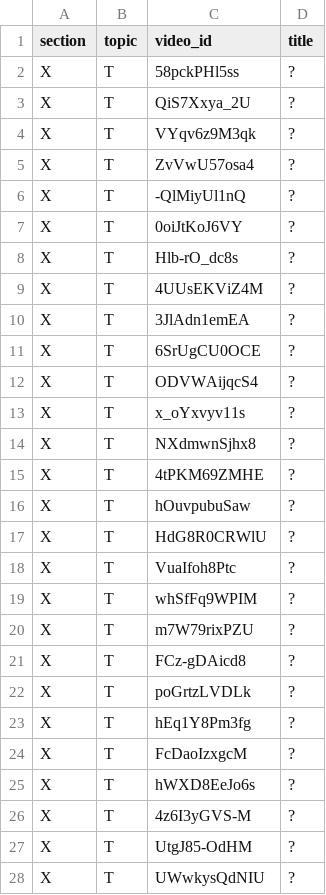
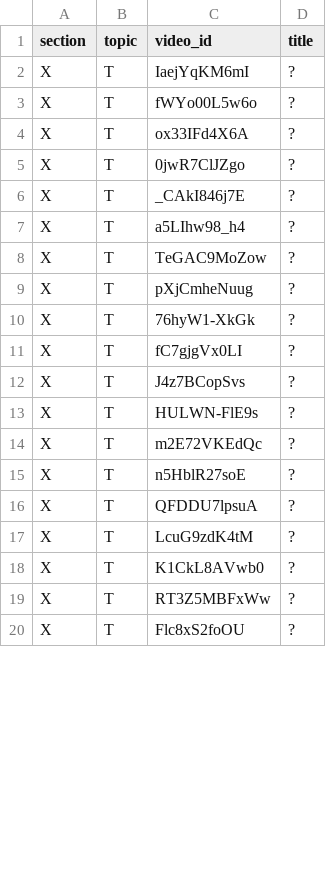
Before and after one commit to botanikjon-droid/dual-sub-replay, a TSV file: tools/catalog/candidates.tsv, drawn as a sheet; only a part is shown; the diff covers the shown part only.

```diff
--- a/tools/catalog/candidates.tsv
+++ b/tools/catalog/candidates.tsv
@@ -1,28 +1,20 @@
 section	topic	video_id	title
-X	T	58pckPHl5ss	?
-X	T	QiS7Xxya_2U	?
-X	T	VYqv6z9M3qk	?
-X	T	ZvVwU57osa4	?
-X	T	-QlMiyUl1nQ	?
-X	T	0oiJtKoJ6VY	?
-X	T	Hlb-rO_dc8s	?
-X	T	4UUsEKViZ4M	?
-X	T	3JlAdn1emEA	?
-X	T	6SrUgCU0OCE	?
-X	T	ODVWAijqcS4	?
-X	T	x_oYxvyv11s	?
-X	T	NXdmwnSjhx8	?
-X	T	4tPKM69ZMHE	?
-X	T	hOuvpubuSaw	?
-X	T	HdG8R0CRWlU	?
-X	T	VuaIfoh8Ptc	?
-X	T	whSfFq9WPIM	?
-X	T	m7W79rixPZU	?
-X	T	FCz-gDAicd8	?
-X	T	poGrtzLVDLk	?
-X	T	hEq1Y8Pm3fg	?
-X	T	FcDaoIzxgcM	?
-X	T	hWXD8EeJo6s	?
-X	T	4z6I3yGVS-M	?
-X	T	UtgJ85-OdHM	?
-X	T	UWwkysQdNIU	?
+X	T	IaejYqKM6mI	?
+X	T	fWYo00L5w6o	?
+X	T	ox33IFd4X6A	?
+X	T	0jwR7ClJZgo	?
+X	T	_CAkI846j7E	?
+X	T	a5LIhw98_h4	?
+X	T	TeGAC9MoZow	?
+X	T	pXjCmheNuug	?
+X	T	76hyW1-XkGk	?
+X	T	fC7gjgVx0LI	?
+X	T	J4z7BCopSvs	?
+X	T	HULWN-FlE9s	?
+X	T	m2E72VKEdQc	?
+X	T	n5HblR27soE	?
+X	T	QFDDU7lpsuA	?
+X	T	LcuG9zdK4tM	?
+X	T	K1CkL8AVwb0	?
+X	T	RT3Z5MBFxWw	?
+X	T	Flc8xS2foOU	?
```
Also changed, not shown: 5 removed rows and 4 edited cells elsewhere in this file.
